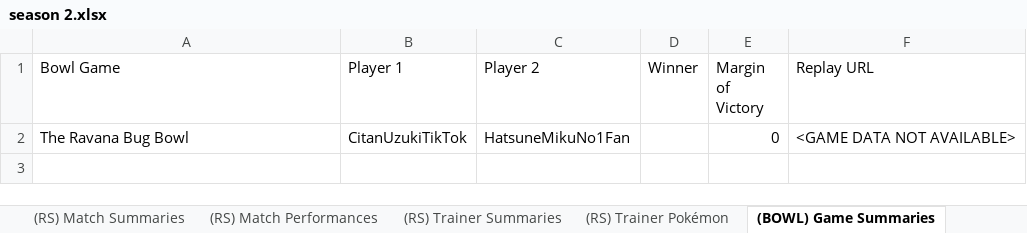
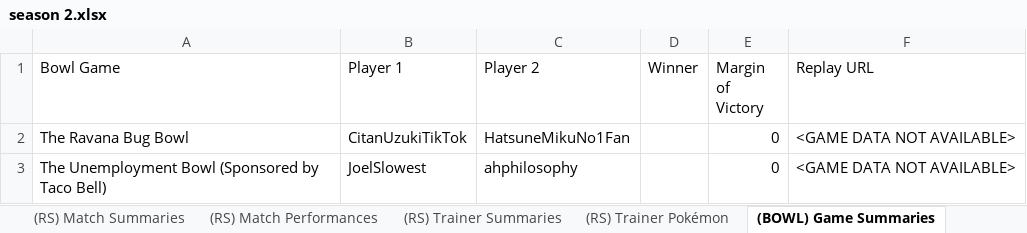
Before and after one commit to MatthewCS/akchive, an Excel workbook: parser/output/season 2.xlsx, sheet (BOWL) Game Summaries, drawn as a sheet; values as stored, in another font and other column widths than the file's, no borders; table styles not drawn; the diff names each change by its address in the sheet, - before the commit and + after, or states it on an @@ line.

```diff
--- a/parser/output/season 2.xlsx (sheet (BOWL) Game Summaries)
+++ b/parser/output/season 2.xlsx (sheet (BOWL) Game Summaries)
+row 3: The Unemployment Bowl (Sponsored by Taco Bell) | JoelSlowest | ahphilosophy |  | 0 | <GAME DATA NOT AVAILABLE>
```
Also changed, not shown: sheet League Data, 3 other files.
